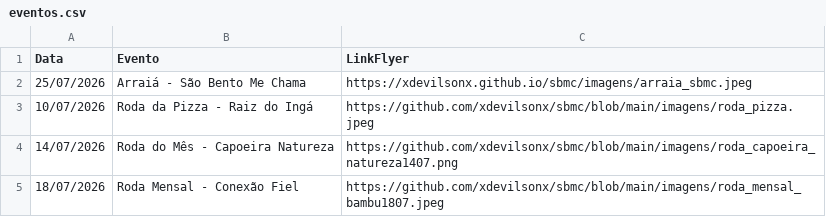
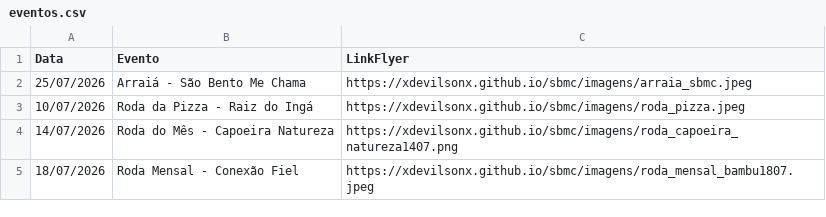
Before and after one commit to xdevilsonx/sbmc, a CSV file: eventos.csv, drawn as a sheet.

Commit message:
Fix image links in eventos.csv
Updated image links in eventos.csv to use consistent URL format.

```diff
--- a/eventos.csv
+++ b/eventos.csv
@@ -2,4 +2,4 @@ Data,Evento,LinkFlyer
 25/07/2026,Arraiá - São Bento Me Chama,https://xdevilsonx.github.io/sbmc/imagens/arraia_sbmc.jpeg
-10/07/2026,Roda da Pizza - Raiz do Ingá,https://github.com/xdevilsonx/sbmc/blob/main/imagens/roda_pizza.jpeg
-14/07/2026,Roda do Mês - Capoeira Natureza,https://github.com/xdevilsonx/sbmc/blob/main/imagens/roda_capoeira_natureza1407.png
-18/07/2026,Roda Mensal - Conexão Fiel,https://github.com/xdevilsonx/sbmc/blob/main/imagens/roda_mensal_bambu1807.jpeg
+10/07/2026,Roda da Pizza - Raiz do Ingá,https://xdevilsonx.github.io/sbmc/imagens/roda_pizza.jpeg
+14/07/2026,Roda do Mês - Capoeira Natureza,https://xdevilsonx.github.io/sbmc/imagens/roda_capoeira_natureza1407.png
+18/07/2026,Roda Mensal - Conexão Fiel,https://xdevilsonx.github.io/sbmc/imagens/roda_mensal_bambu1807.jpeg
```
